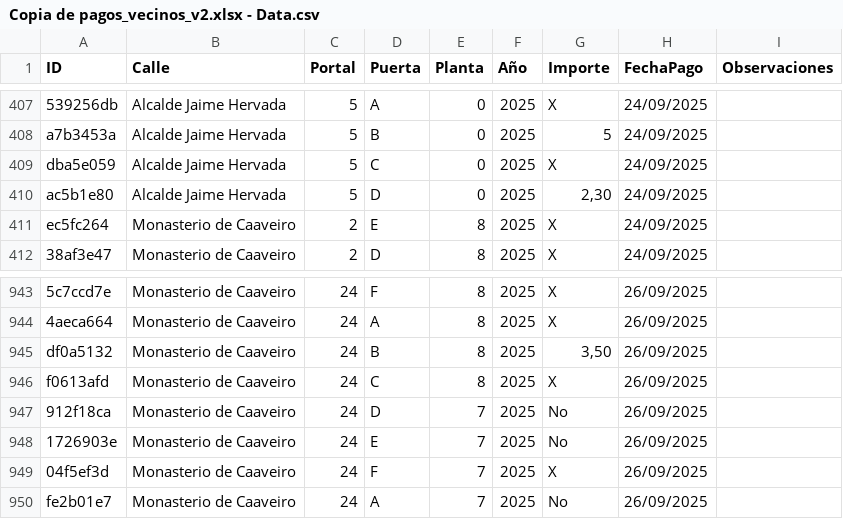
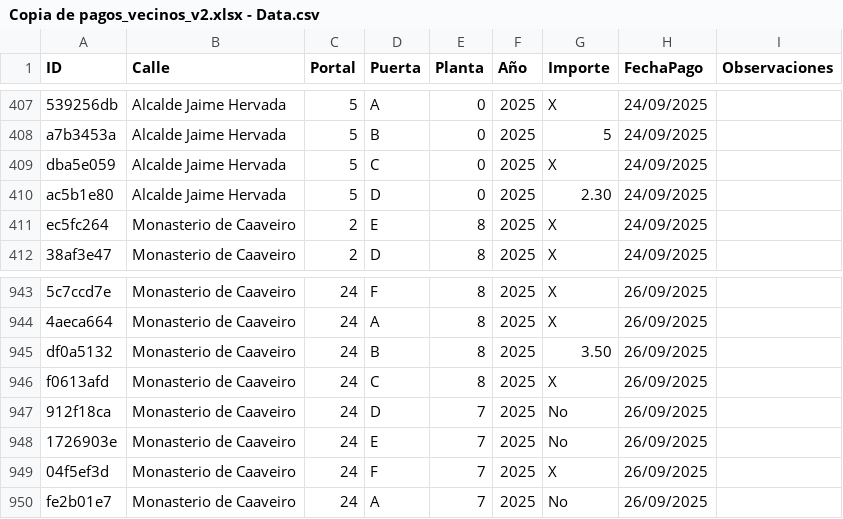
Before and after one commit to angelinho2/AVVVentorrillo_collection, a CSV file: old-data/Copia de pagos_vecinos_v2.xlsx - Data.csv, drawn as a sheet; only a part is shown, gaps mark what is left out; the diff names each change by its address in the sheet, - before the commit and + after, or states it on an @@ line.

Commit message:
chore: update migration script with custom importe mappings and Visita support

```diff
--- a/old-data/Copia de pagos_vecinos_v2.xlsx - Data.csv
+++ b/old-data/Copia de pagos_vecinos_v2.xlsx - Data.csv
-G410 (Importe): 2,30
+G410 (Importe): 2.30
-G945 (Importe): 3,50
+G945 (Importe): 3.50
```
Also changed, not shown: 1 other file.
